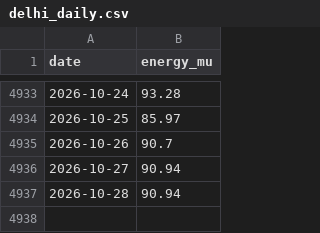
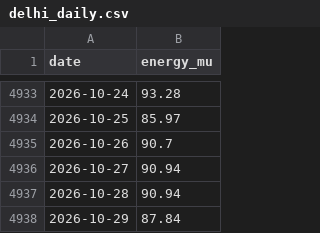
Before and after one commit to anshajshukla/Load-Forecasting, a CSV file: data/posoco/delhi_daily.csv, drawn as a sheet; only a part is shown, gaps mark what is left out; the diff names each change by its address in the sheet, - before the commit and + after, or states it on an @@ line.

```diff
--- a/data/posoco/delhi_daily.csv
+++ b/data/posoco/delhi_daily.csv
+row 4938: 2026-10-29 | 87.84
```
Also changed, not shown: reports/live/forecasts.csv, 1 other file.
